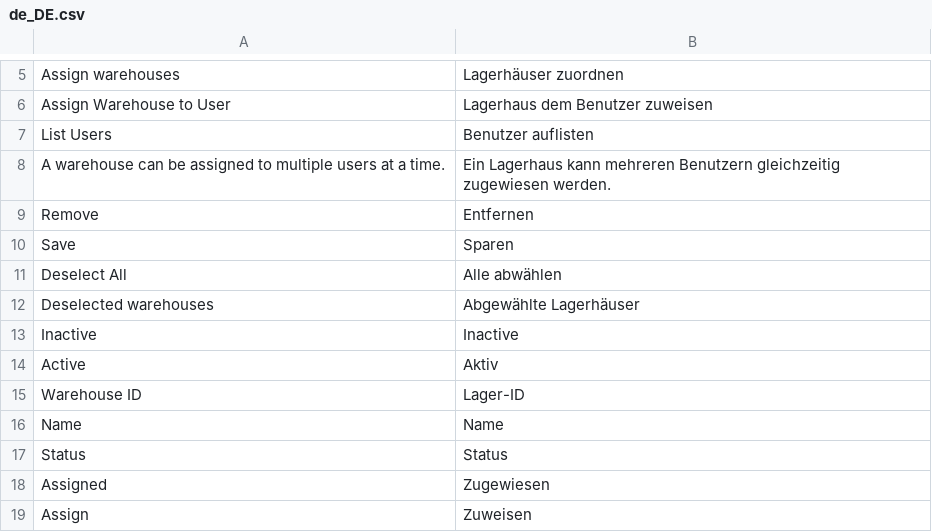
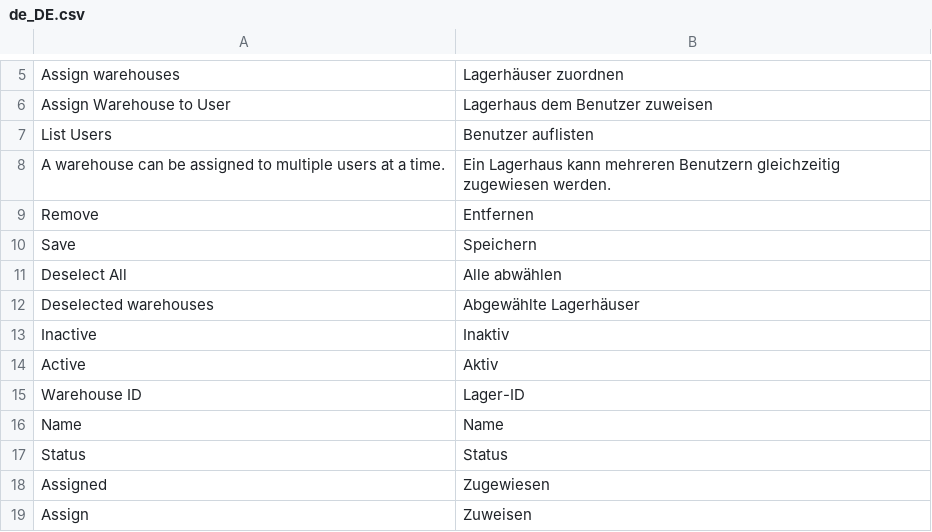
Before and after one commit to spryker/warehouse-user-gui, a CSV file: data/translation/Zed/de_DE.csv, drawn as a sheet; only a part is shown, gaps mark what is left out.

Commit message:
CC-32215: Agent Assist in Merchant Portal (#10720)
CC-32215 Merchant Portal Agent Assist feature.

```diff
--- a/data/translation/Zed/de_DE.csv
+++ b/data/translation/Zed/de_DE.csv
@@ -9,6 +9,6 @@
 Remove,Entfernen
-Save,Sparen
+Save,Speichern
 "Deselect All","Alle abwählen"
 "Deselected warehouses","Abgewählte Lagerhäuser"
-Inactive,Inactive
+Inactive,Inaktiv
 Active,Aktiv
```
